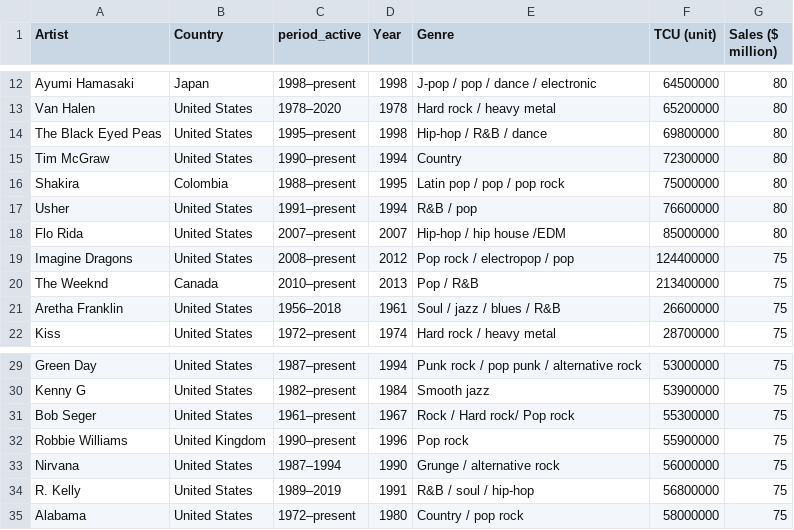
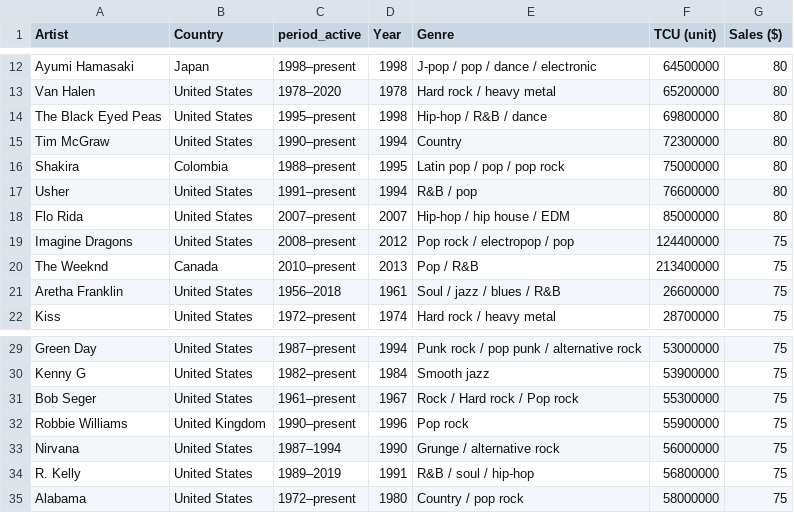
Before and after one commit to mahyarsadeghi/mahyarsadeghi.github.io, a CSV file: data/best_selling_artists.csv, drawn as a sheet; only a part is shown, gaps mark what is left out; the diff names each change by its address in the sheet, - before the commit and + after, or states it on an @@ line.

Commit message:
created data for task 1 e 2 and created first version of relative bar plots

```diff
--- a/data/best_selling_artists.csv
+++ b/data/best_selling_artists.csv
-G1: Sales ($ million)
+G1: Sales ($)
-E18 (Genre): Hip-hop / hip house /EDM
+E18 (Genre): Hip-hop / hip house / EDM
-E31 (Genre): Rock / Hard rock/ Pop rock
+E31 (Genre): Rock / Hard rock / Pop rock
```
Also changed, not shown: 9 other files.
